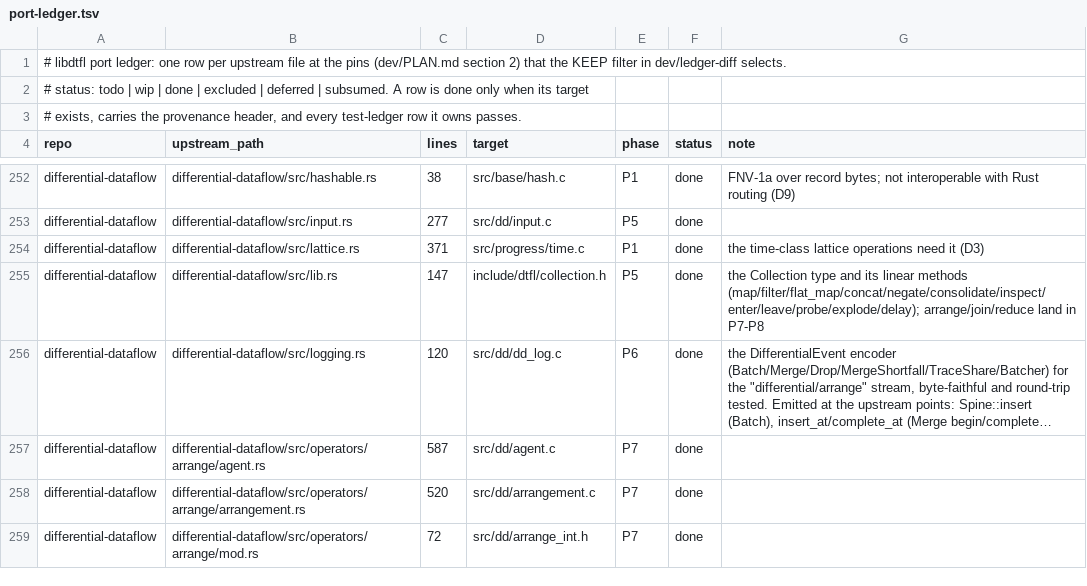
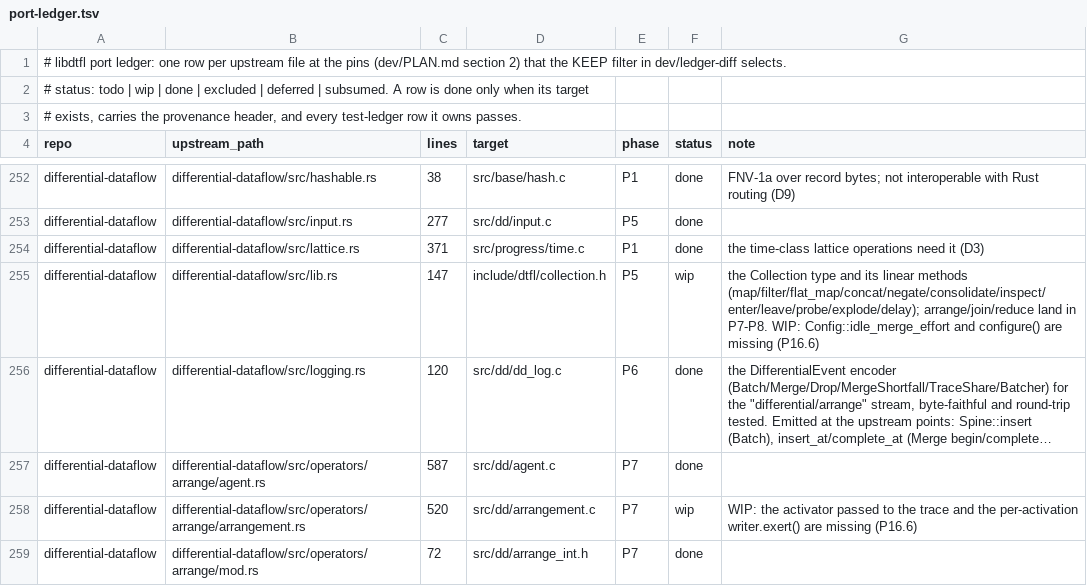
Before and after one commit to gburd/libdtfl, a TSV file: dev/port-ledger.tsv, drawn as a sheet; only a part is shown, gaps mark what is left out; long unchanged cells end in …; the diff covers the shown part only; the diff names each change by its address in the sheet, - before the commit and + after, or states it on an @@ line.

```diff
--- a/dev/port-ledger.tsv
+++ b/dev/port-ledger.tsv
-F255 (status): done
+F255 (status): wip
-G255 (note): …land in P7-P8
+G255 (note): …land in P7-P8. WIP: Config::idle_merge_effort and configure() are missing (P16.6)
-F258 (status): done
+F258 (status): wip
-G258 (note): (empty)
+G258 (note): WIP: the activator passed to the trace and the per-activation writer.exert() are missing (P16.6)
```
Also changed, not shown: 10 edited cells elsewhere in this file, 2 other files.
